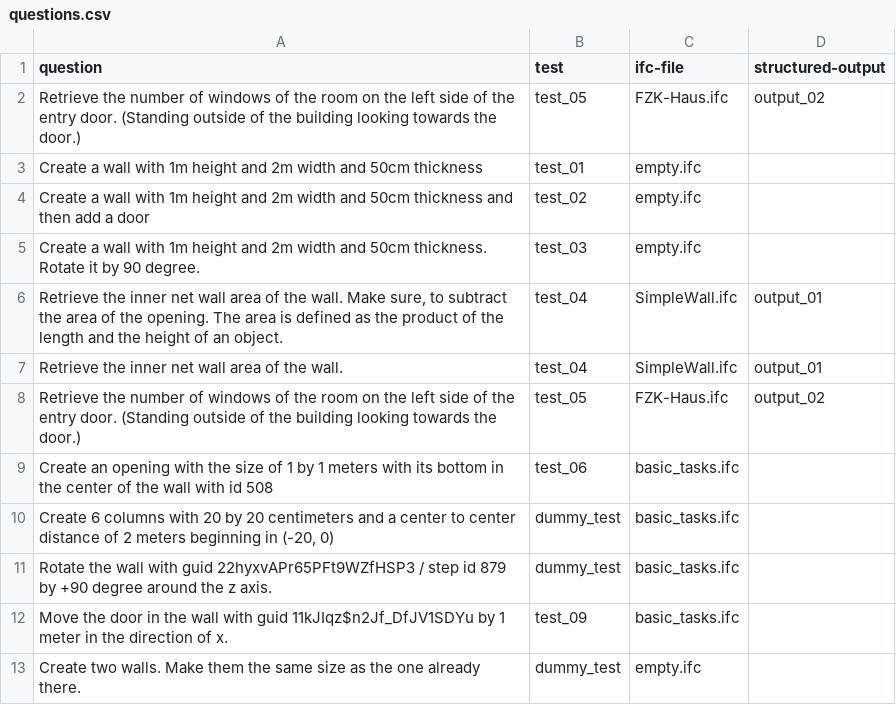
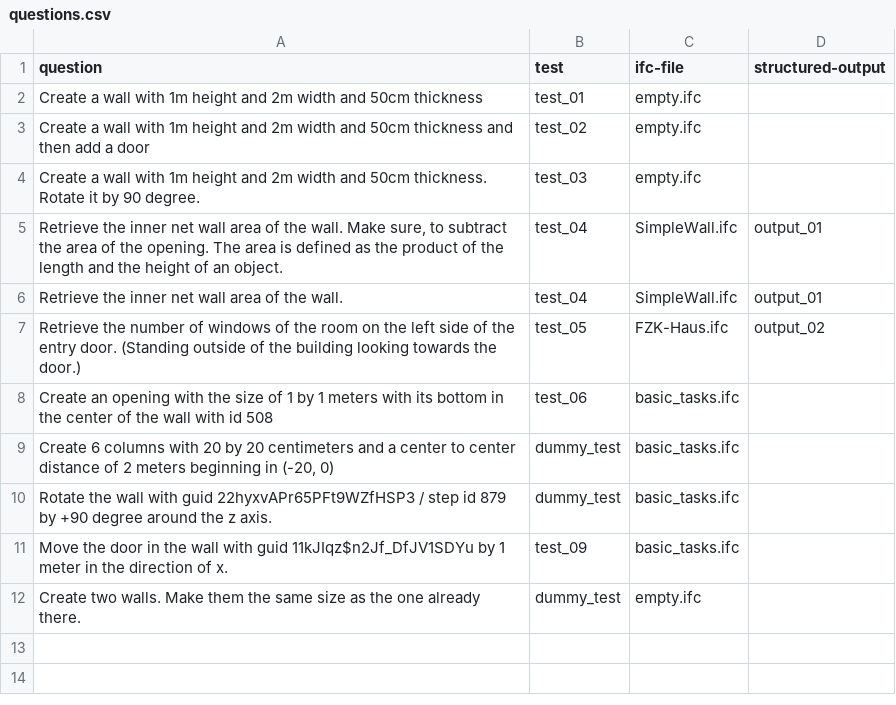
Before and after one commit to nbharathik/bibimbap, a CSV file: data/questions.csv (was questions.csv), drawn as a sheet.

Commit message:
reorganize folder structure and fix token usage counting

```diff
--- a/questions.csv
+++ b/data/questions.csv
@@ -1,3 +1,2 @@
 question,test,ifc-file,structured-output
-Retrieve the number of windows of the room on the left side of the entry door. (Standing outside of the building looking towards the door.),test_05,FZK-Haus.ifc,output_02
 Create a wall with 1m height and 2m width and 50cm thickness,test_01,empty.ifc,
```
Also changed, not shown: 21 other files.
